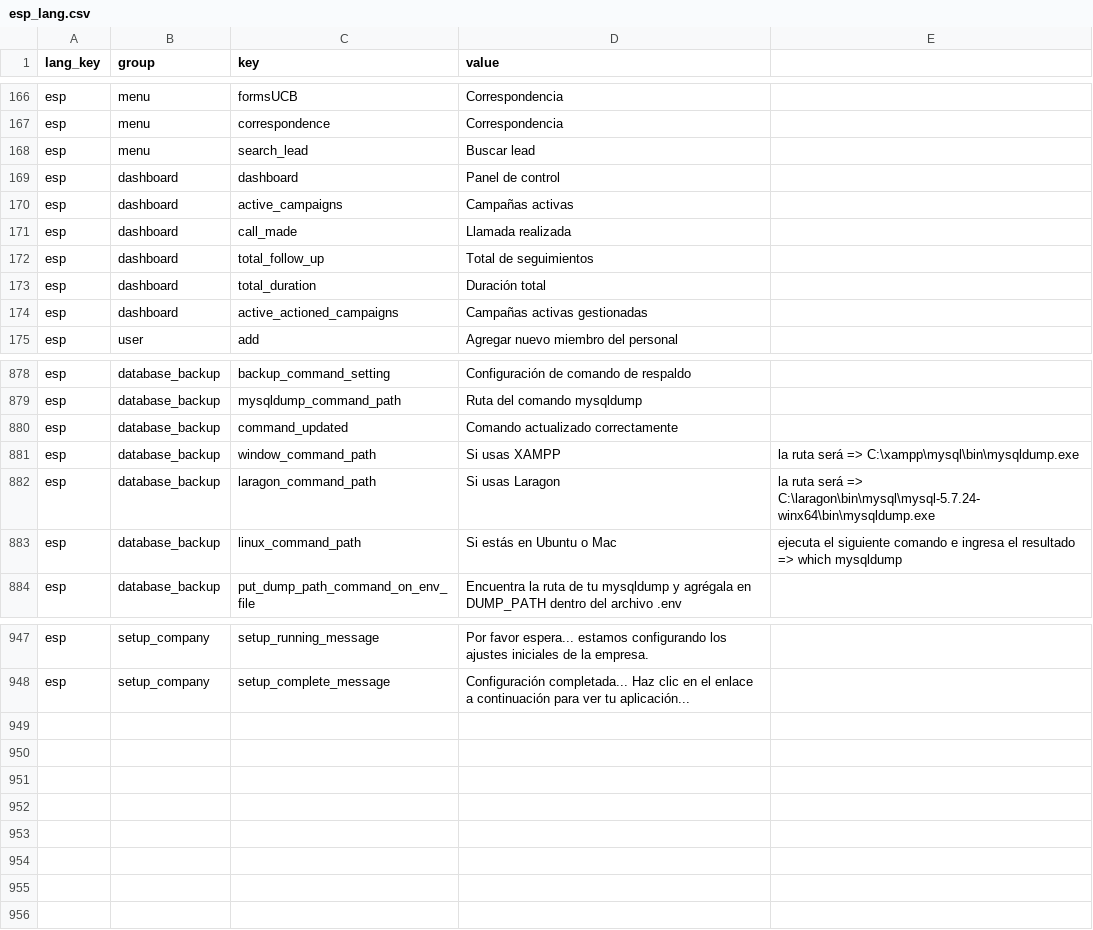
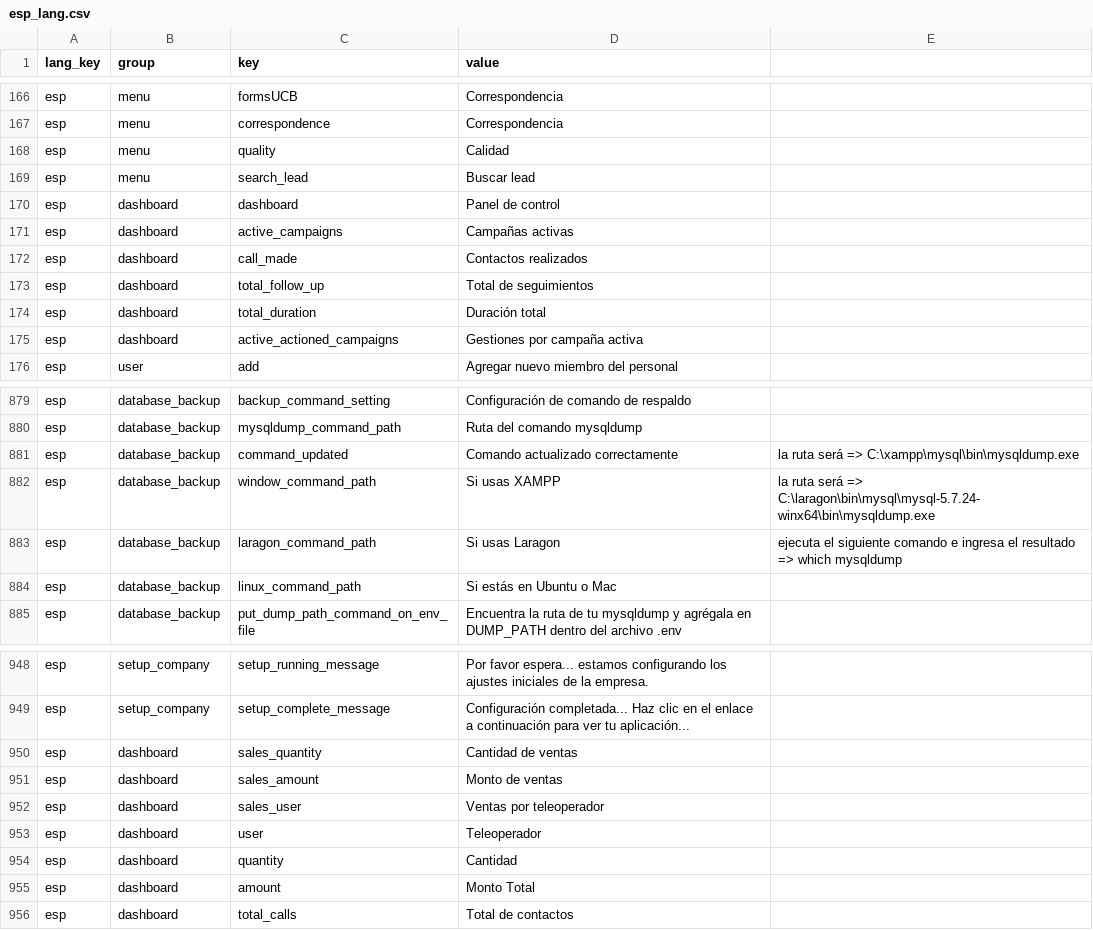
Before and after one commit to uCRamirez/seguros360, a CSV file: esp_lang.csv, drawn as a sheet; only a part is shown, gaps mark what is left out; the diff covers the shown part only.

Commit message:
Modulo venta, editar y eliminar ventas - Pivotar informacion por proyecto a los que el user pertenece - ok

```diff
--- a/esp_lang.csv
+++ b/esp_lang.csv
@@ -167,2 +167,3 @@ esp;menu;formsUCB;Correspondencia;
 esp;menu;correspondence;Correspondencia;
+esp;menu;quality;Calidad;
 esp;menu;search_lead;Buscar lead;
@@ -170,6 +171,6 @@ esp;dashboard;dashboard;Panel de control;
 esp;dashboard;active_campaigns;Campañas activas;
-esp;dashboard;call_made;Llamada realizada;
+esp;dashboard;call_made;Contactos realizados;
 esp;dashboard;total_follow_up;Total de seguimientos;
 esp;dashboard;total_duration;Duración total;
-esp;dashboard;active_actioned_campaigns;Campañas activas gestionadas;
+esp;dashboard;active_actioned_campaigns;Gestiones por campaña activa;
 esp;user;add;Agregar nuevo miembro del personal;
@@ -879,6 +880,6 @@ esp;database_backup;backup_command_setting;Configuración de comando de respaldo
 esp;database_backup;mysqldump_command_path;Ruta del comando mysqldump;
-esp;database_backup;command_updated;Comando actualizado correctamente;
-esp;database_backup;window_command_path;Si usas XAMPP; la ruta será => C:\xampp\mysql\bin\mysqldump.exe
-esp;database_backup;laragon_command_path;Si usas Laragon; la ruta será => C:\laragon\bin\mysql\mysql-5.7.24-winx64\bin\mysqldump.exe
-esp;database_backup;linux_command_path;Si estás en Ubuntu o Mac; ejecuta el siguiente comando e ingresa el resultado => which mysqldump
+esp;database_backup;command_updated;Comando actualizado correctamente; la ruta será => C:\xampp\mysql\bin\mysqldump.exe
+esp;database_backup;window_command_path;Si usas XAMPP; la ruta será => C:\laragon\bin\mysql\mysql-5.7.24-winx64\bin\mysqldump.exe
+esp;database_backup;laragon_command_path;Si usas Laragon; ejecuta el siguiente comando e ingresa el resultado => which mysqldump
+esp;database_backup;linux_command_path;Si estás en Ubuntu o Mac;
 esp;database_backup;put_dump_path_command_on_env_file;Encuentra la ruta de tu mysqldump y agrégala en DUMP_PATH dentro del archivo .env;
@@ -948 +949,8 @@ esp;setup_company;setup_running_message;Por favor espera... estamos configurando
 esp;setup_company;setup_complete_message;Configuración completada... Haz clic en el enlace a continuación para ver tu aplicación...;
+esp;dashboard;sales_quantity;Cantidad de ventas;
+esp;dashboard;sales_amount;Monto de ventas;
+esp;dashboard;sales_user;Ventas por teleoperador;
+esp;dashboard;user;Teleoperador;
+esp;dashboard;quantity;Cantidad;
+esp;dashboard;amount;Monto Total;
+esp;dashboard;total_calls;Total de contactos;
```
Also changed, not shown: 11 edited cells elsewhere in this file, public/images/sample_translations.csv, 42 other files.
